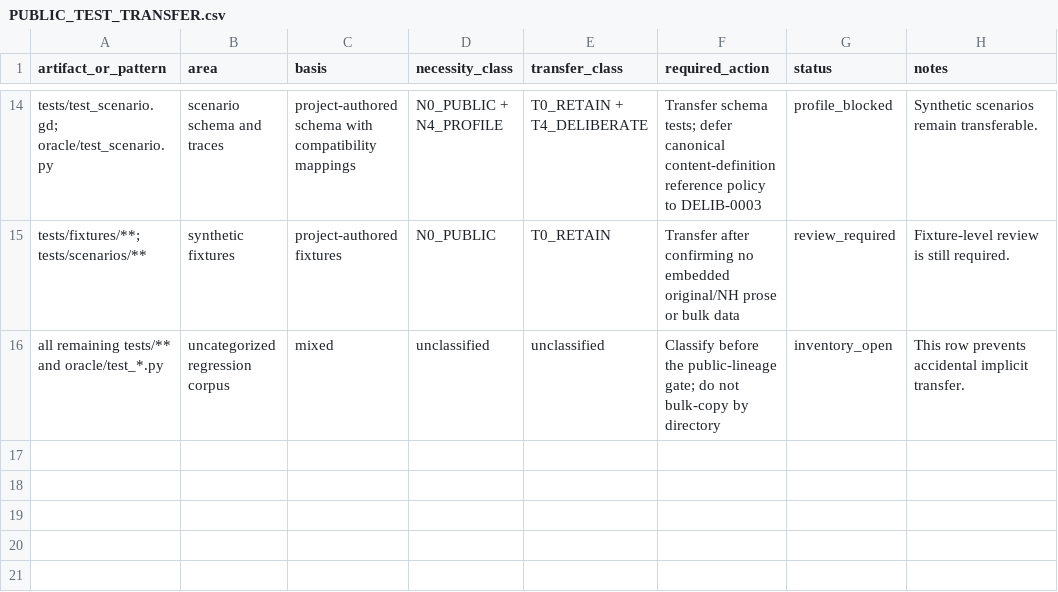
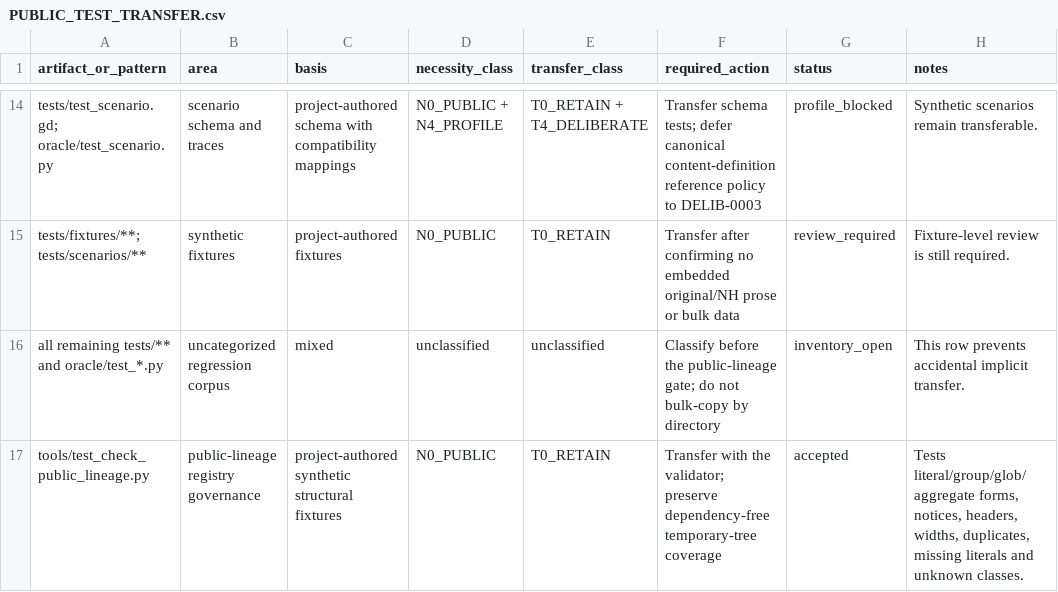
Before and after one commit to DanTimson/project_ego, a CSV file: docs/PUBLIC_TEST_TRANSFER.csv, drawn as a sheet; only a part is shown, gaps mark what is left out; the diff names each change by its address in the sheet, - before the commit and + after, or states it on an @@ line.

```diff
--- a/docs/PUBLIC_TEST_TRANSFER.csv
+++ b/docs/PUBLIC_TEST_TRANSFER.csv
+row 17: tools/test_check_public_lineage.py | public-lineage registry governance | project-authored synthetic structural fixtures | N0_PUBLIC | T0_RETAIN | Transfer with the validator; preserve dependency-free temporary-tree coverage | accepted | Tests literal/group/glob/aggregate forms, notices, headers, widths, duplicates, missing literals and unknown classes.
```
Also changed, not shown: docs/PUBLIC_LINEAGE_TRANSFER.csv, 12 other files.
